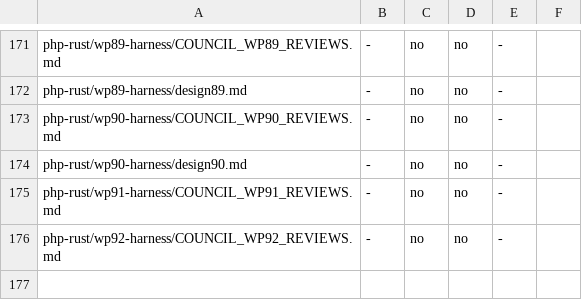
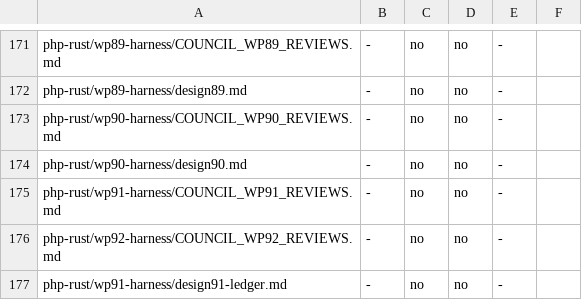
Before and after one commit to francescotinti/php-rust, a TSV file: php-rust/wp81-harness/gate-cifre-manifest.tsv, drawn as a sheet; only a part is shown, gaps mark what is left out.

```diff
--- a/php-rust/wp81-harness/gate-cifre-manifest.tsv
+++ b/php-rust/wp81-harness/gate-cifre-manifest.tsv
@@ -176 +176,2 @@ php-rust/wp91-harness/COUNCIL_WP91_REVIEWS.md	-	no	no	-
 php-rust/wp92-harness/COUNCIL_WP92_REVIEWS.md	-	no	no	-
+php-rust/wp91-harness/design91-ledger.md	-	no	no	-
```
Also changed, not shown: 3 other files.
